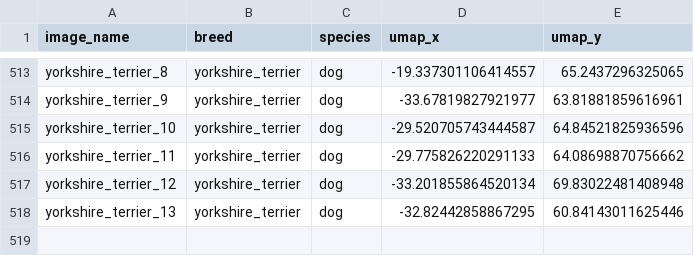
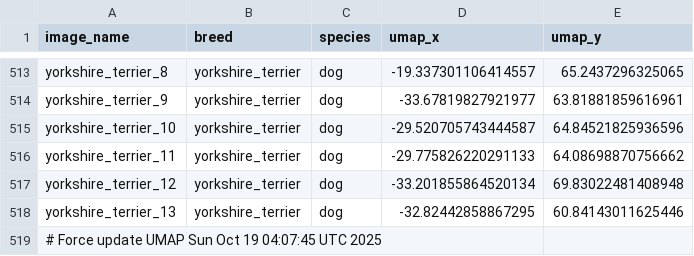
Before and after one commit to LTSACH/AILearningHub, a CSV file: datasets/oxford-pets/precomputed/classification/umap_coordinates.csv, drawn as a sheet; only a part is shown, gaps mark what is left out; the diff names each change by its address in the sheet, - before the commit and + after, or states it on an @@ line.

Commit message:
Force update: UMAP coordinates (7,349 samples)

```diff
--- a/datasets/oxford-pets/precomputed/classification/umap_coordinates.csv
+++ b/datasets/oxford-pets/precomputed/classification/umap_coordinates.csv
+row 519: # Force update UMAP Sun Oct 19 04:07:45 UTC 2025
```
